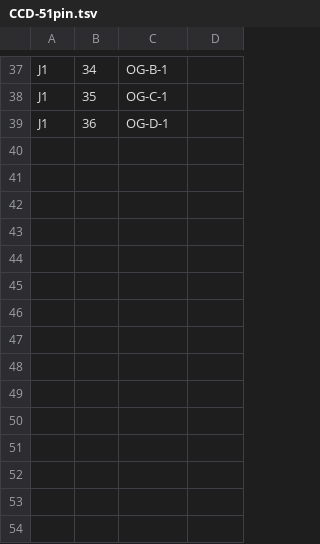
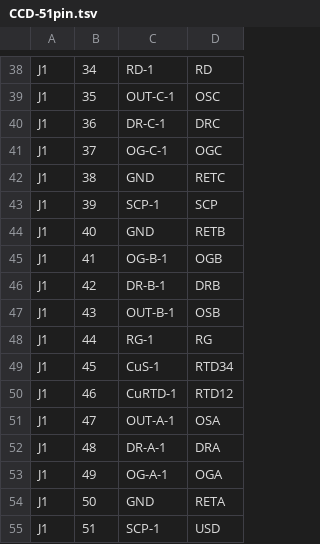
Before and after one commit to TESScience/FPE, a TSV file: AE/Schematic/CCD-51pin.tsv, drawn as a sheet; only a part is shown, gaps mark what is left out; addresses are those after the commit; the diff covers the shown part only; the diff names each change by its address in the sheet, - before the commit and + after, or states it on an @@ line.

```diff
--- a/AE/Schematic/CCD-51pin.tsv
+++ b/AE/Schematic/CCD-51pin.tsv
-C38: OG-B-1
+C38: RD-1
-D38: (empty)
+D38: RD
-C39: OG-C-1
+C39: OUT-C-1
-D39: (empty)
+D39: OSC
-C40: OG-D-1
+C40: DR-C-1
-D40: (empty)
+D40: DRC
+row 41: J1 | 37 | OG-C-1 | OGC
+row 42: J1 | 38 | GND | RETC
+row 43: J1 | 39 | SCP-1 | SCP
+row 44: J1 | 40 | GND | RETB
+row 45: J1 | 41 | OG-B-1 | OGB
+row 46: J1 | 42 | DR-B-1 | DRB
+row 47: J1 | 43 | OUT-B-1 | OSB
+row 48: J1 | 44 | RG-1 | RG
+row 49: J1 | 45 | CuS-1 | RTD34
+row 50: J1 | 46 | CuRTD-1 | RTD12
+row 51: J1 | 47 | OUT-A-1 | OSA
+row 52: J1 | 48 | DR-A-1 | DRA
+row 53: J1 | 49 | OG-A-1 | OGA
+row 54: J1 | 50 | GND | RETA
+row 55: J1 | 51 | SCP-1 | USD
```
Also changed, not shown: 3 added rows, 2 removed rows and 63 edited cells elsewhere in this file.
